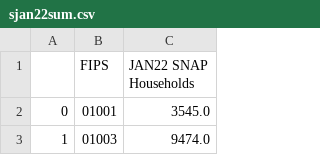
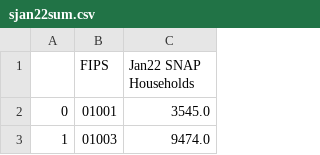
Before and after one commit to datakind/BDT_DataDive_Dec22, a CSV file: data-sources/snap/sjan22sum.csv, drawn as a sheet; only a part is shown.

Commit message:
Created new combined dataframes
Combined newly cleaned ACP and SNAP data together

```diff
--- a/data-sources/snap/sjan22sum.csv
+++ b/data-sources/snap/sjan22sum.csv
@@ -1,2 +1,2 @@
-,FIPS,JAN22 SNAP Households
+,FIPS,Jan22 SNAP Households
 0,01001,3545.0
```
Also changed, not shown: 1 other file.
